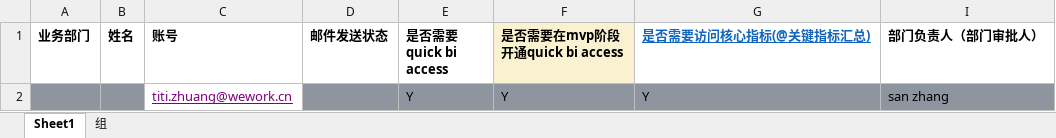
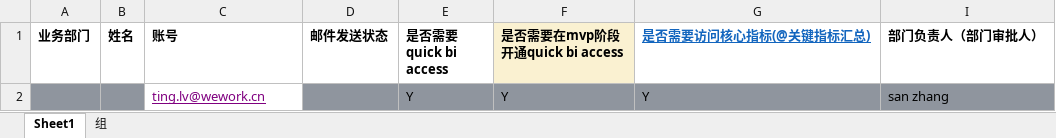
Before and after one commit to wealink/go-aliyun, an Excel workbook: aliyun_user/QuickBI用户分组.xlsx, sheet Sheet1, drawn as a sheet; values as stored, in another font and other column widths than the file's, no borders; conditional formats not drawn; the diff names each change by its address in the sheet, - before the commit and + after, or states it on an @@ line.

Commit message:
golden data log

```diff
--- a/aliyun_user/QuickBI用户分组.xlsx (sheet Sheet1)
+++ b/aliyun_user/QuickBI用户分组.xlsx (sheet Sheet1)
-C2 (账号): titi.zhuang@wework.cn
+C2 (账号): ting.lv@wework.cn
```
Also changed, not shown: 1 other file.
